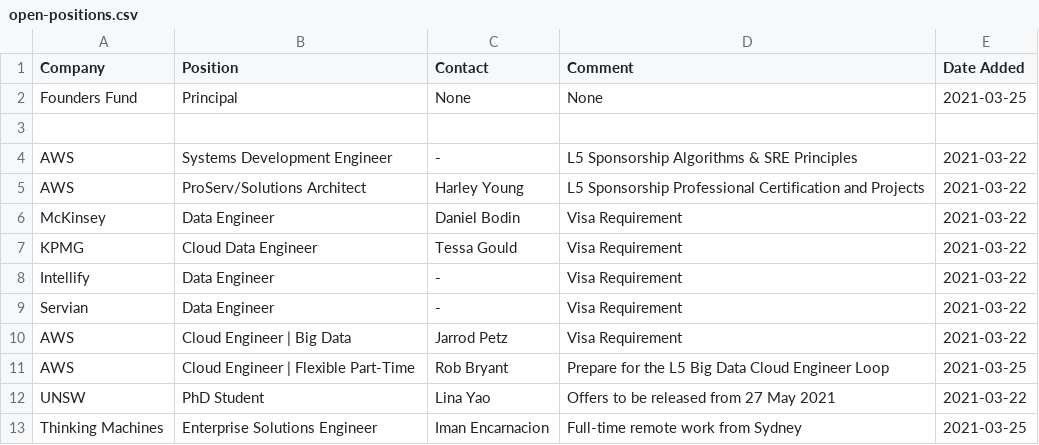
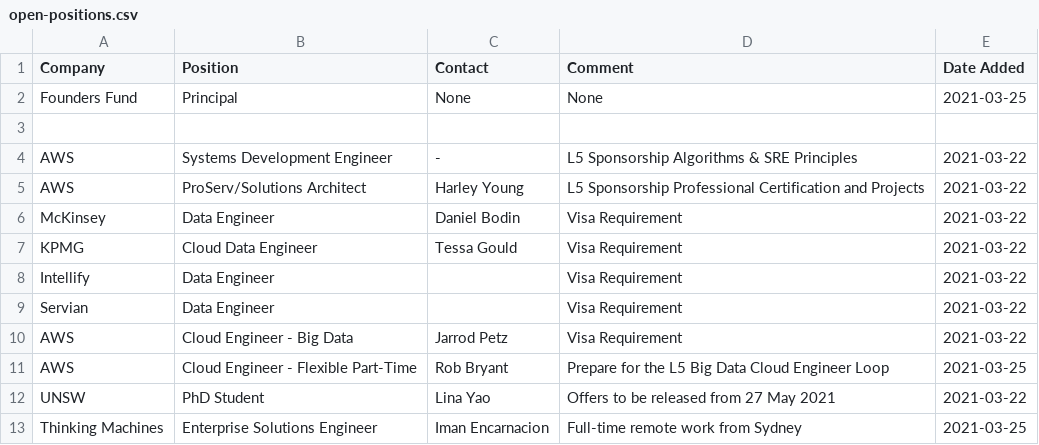
Before and after one commit to satellitelayer/op-drone, a CSV file: open-positions.csv, drawn as a sheet.

Commit message:
Update open-positions.csv

```diff
--- a/open-positions.csv
+++ b/open-positions.csv
@@ -7,6 +7,6 @@ McKinsey, Data Engineer, Daniel Bodin, Visa Requirement, 2021-03-22
 KPMG, Cloud Data Engineer, Tessa Gould, Visa Requirement, 2021-03-22
-Intellify, Data Engineer, -, Visa Requirement, 2021-03-22
-Servian, Data Engineer, -, Visa Requirement, 2021-03-22
-AWS, Cloud Engineer | Big Data, Jarrod Petz, Visa Requirement, 2021-03-22
-AWS, Cloud Engineer | Flexible Part-Time, Rob Bryant, Prepare for the L5 Big Data Cloud Engineer Loop, 2021-03-25
+Intellify, Data Engineer, , Visa Requirement, 2021-03-22
+Servian, Data Engineer, , Visa Requirement, 2021-03-22
+AWS, Cloud Engineer - Big Data, Jarrod Petz, Visa Requirement, 2021-03-22
+AWS, Cloud Engineer - Flexible Part-Time, Rob Bryant, Prepare for the L5 Big Data Cloud Engineer Loop, 2021-03-25
 UNSW, PhD Student, Lina Yao, Offers to be released from 27 May 2021, 2021-03-22
```
